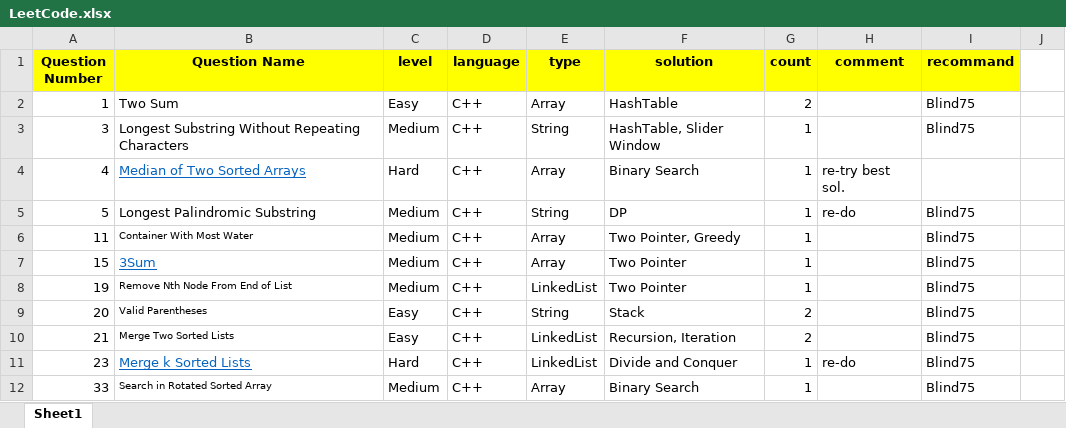
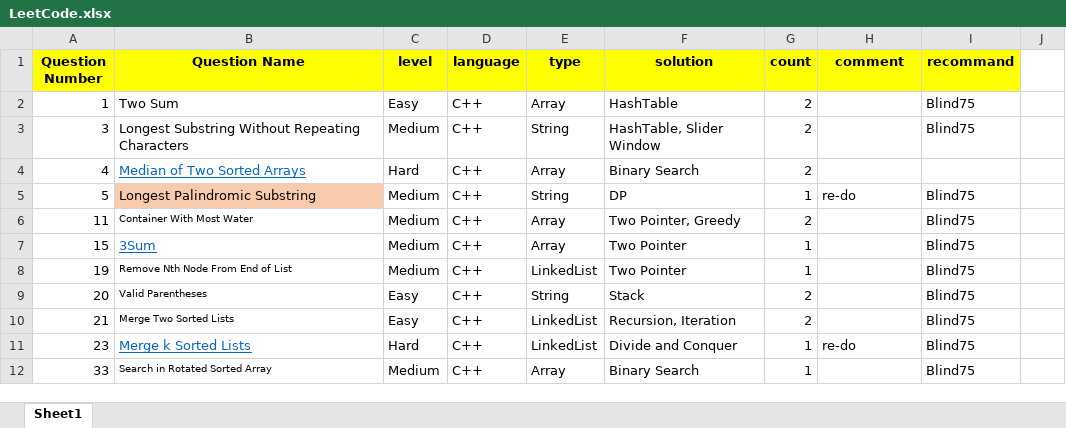
Before and after one commit to guitar0317/LeetCode, an Excel workbook: LeetCode.xlsx, sheet Sheet1, drawn as a sheet; only a part is shown; values as stored, in another font and other column widths than the file's, no borders; the diff names each change by its address in the sheet, - before the commit and + after, or states it on an @@ line.

Commit message:
Modify Excel content

```diff
--- a/LeetCode.xlsx (sheet Sheet1)
+++ b/LeetCode.xlsx (sheet Sheet1)
-G3:G4 (count): 1
+G3:G4 (count): 2
-H4 (comment): re-try best sol.
+H4 (comment): (empty)
-B5 fill: none
+B5 fill: #F8CBAD
-G6 (count): 1
+G6 (count): 2
```
